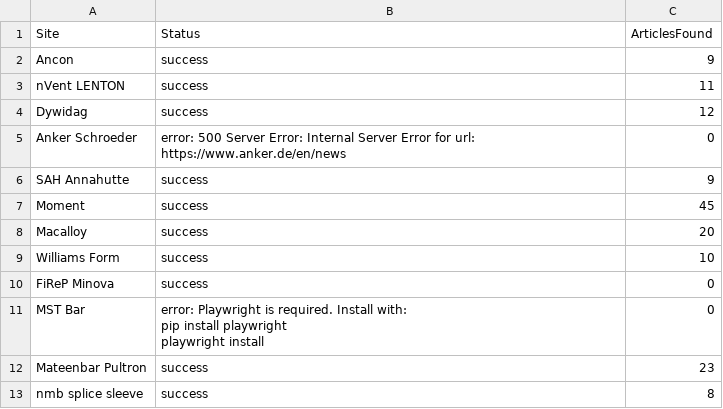
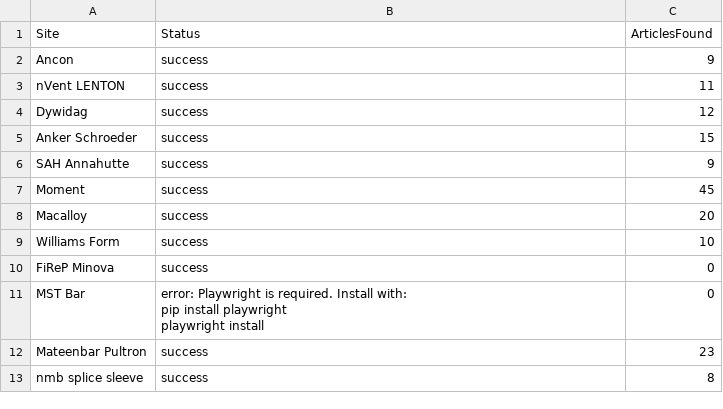
Before and after one commit to jumpbcc158/006gitscrape, a CSV file: scrape_status.csv, drawn as a sheet.

```diff
--- a/scrape_status.csv
+++ b/scrape_status.csv
@@ -4,3 +4,3 @@ nVent LENTON,success,11
 Dywidag,success,12
-Anker Schroeder,error: 500 Server Error: Internal Server Error for url: https://www.anker.de/en/news,0
+Anker Schroeder,success,15
 SAH Annahutte,success,9
```
Also changed, not shown: 1 other file.
